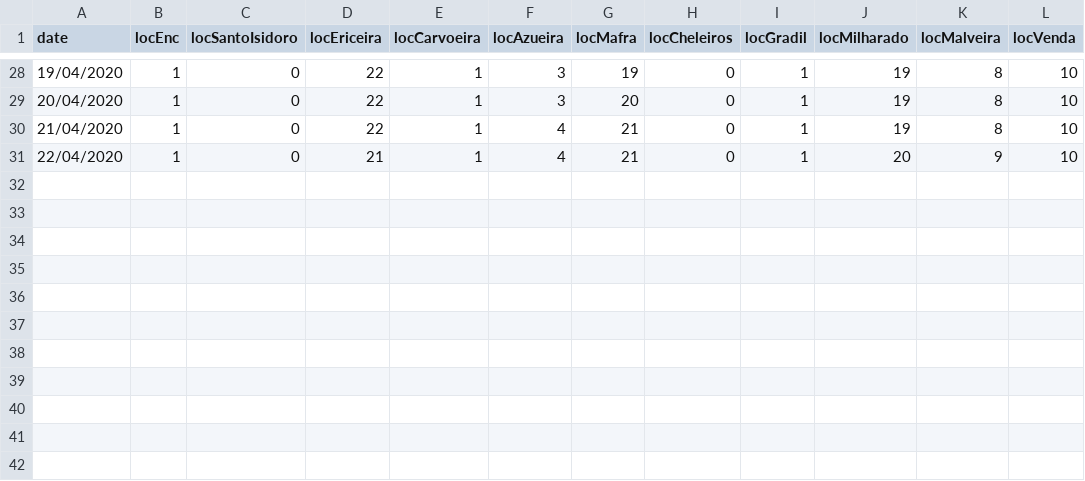
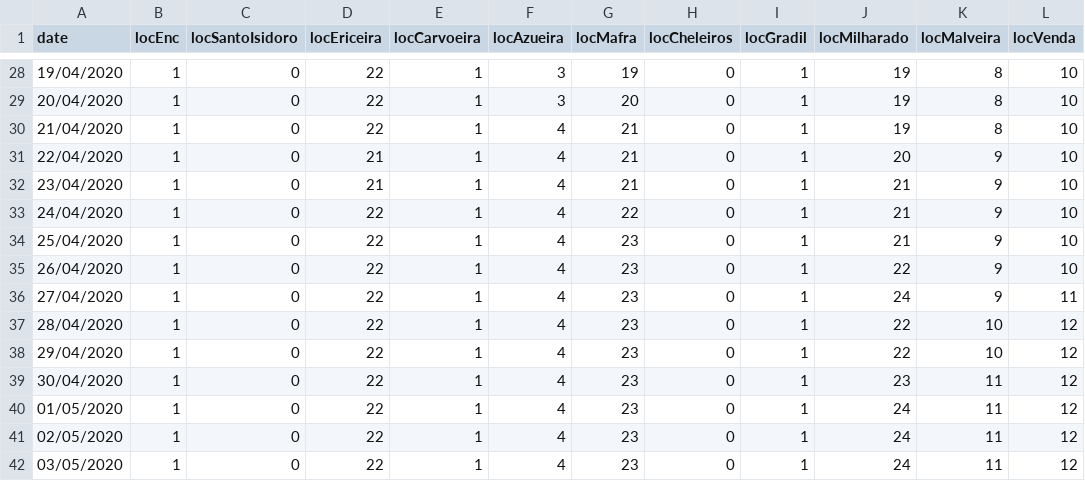
Before and after one commit to killercode/covid-mafra, a CSV file: data/freguesia.csv, drawn as a sheet; only a part is shown, gaps mark what is left out.

```diff
--- a/data/freguesia.csv
+++ b/data/freguesia.csv
@@ -31 +31,12 @@ date,locEnc,locSantoIsidoro,locEriceira,locCarvoeira,locAzueira,locMafra,locChel
 22/04/2020,1,0,21,1,4,21,0,1,20,9,10,
+23/04/2020,1,0,21,1,4,21,0,1,21,9,10,
+24/04/2020,1,0,22,1,4,22,0,1,21,9,10,
+25/04/2020,1,0,22,1,4,23,0,1,21,9,10,
+26/04/2020,1,0,22,1,4,23,0,1,22,9,10,
+27/04/2020,1,0,22,1,4,23,0,1,24,9,11,
+28/04/2020,1,0,22,1,4,23,0,1,22,10,12,
+29/04/2020,1,0,22,1,4,23,0,1,22,10,12,
+30/04/2020,1,0,22,1,4,23,0,1,23,11,12,
+01/05/2020,1,0,22,1,4,23,0,1,24,11,12,
+02/05/2020,1,0,22,1,4,23,0,1,24,11,12,
+03/05/2020,1,0,22,1,4,23,0,1,24,11,12,
```
Also changed, not shown: data/data.csv, dist/data/data.csv, 37 other files.
